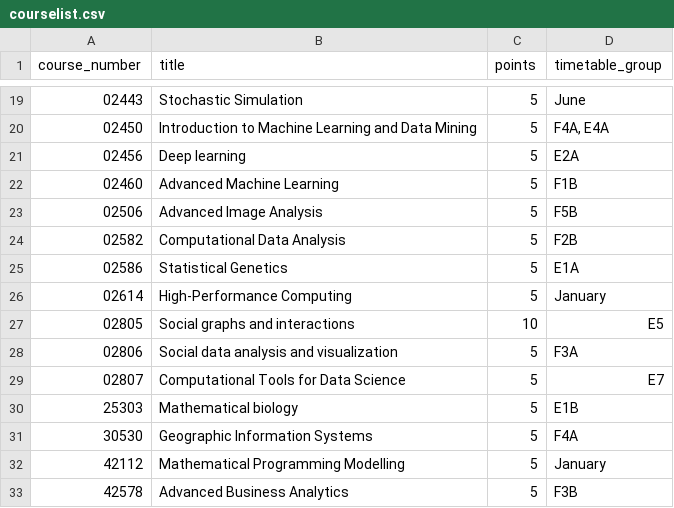
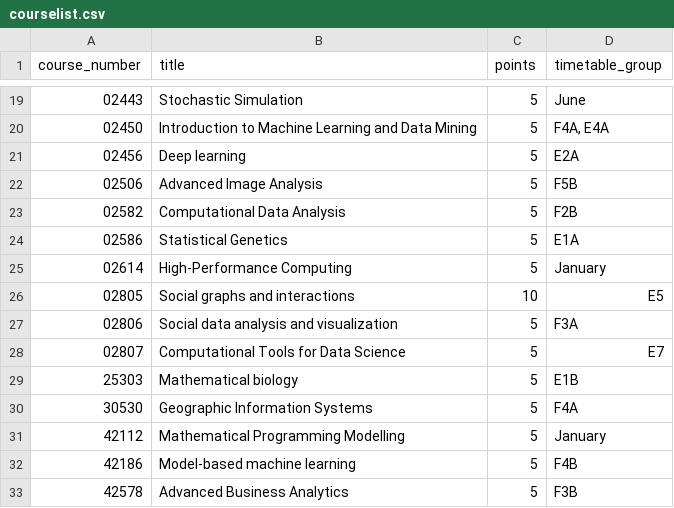
Before and after one commit to AlphaHenriksen/data_science_courses, a CSV file: data_science_requirements/courselist.csv, drawn as a sheet; only a part is shown, gaps mark what is left out; removed rows and columns are numbered as before the commit, all else as after; the diff names each change by its address in the sheet, - before the commit and + after, or states it on an @@ line.

```diff
--- a/data_science_requirements/courselist.csv
+++ b/data_science_requirements/courselist.csv
-row 22: 02460 | Advanced Machine Learning | 5 | F1B
+row 32: 42186 | Model-based machine learning | 5 | F4B
```
Also changed, not shown: current_courses.csv, master_requirements/general_competence_1.csv, 11 other files.
